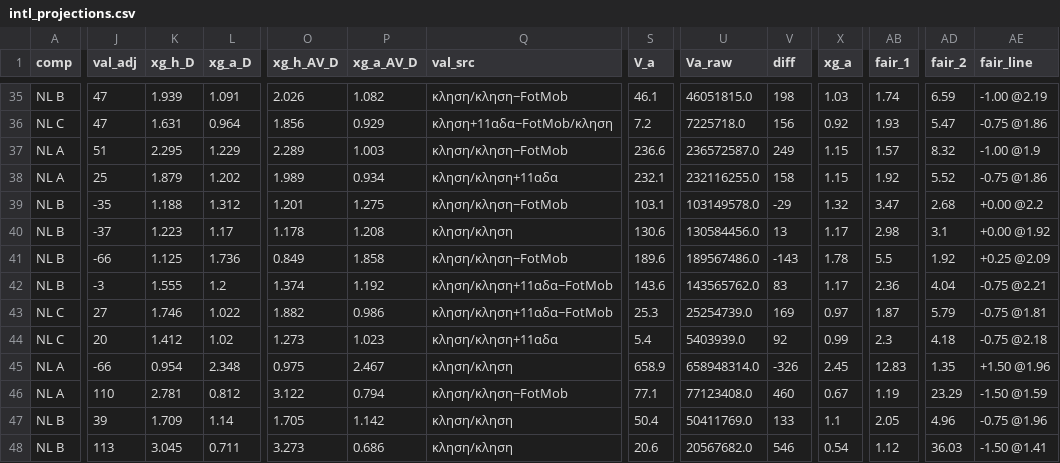
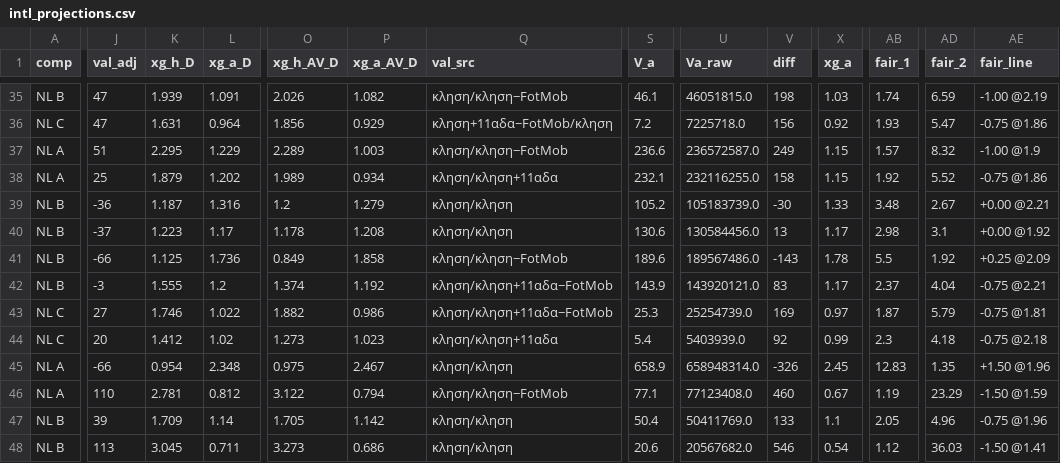
Before and after one commit to stelios1891-afk/xg-dashboard, a CSV file: intl_projections.csv, drawn as a sheet; only a part is shown, gaps mark what is left out; the diff covers the shown part only; the diff names each change by its address in the sheet, - before the commit and + after, or states it on an @@ line.

```diff
--- a/intl_projections.csv
+++ b/intl_projections.csv
-J39 (val_adj): -35
+J39 (val_adj): -36
-K39 (xg_h_D): 1.188
+K39 (xg_h_D): 1.187
-L39 (xg_a_D): 1.312
+L39 (xg_a_D): 1.316
-O39 (xg_h_AV_D): 1.201
+O39 (xg_h_AV_D): 1.2
-P39 (xg_a_AV_D): 1.275
+P39 (xg_a_AV_D): 1.279
-Q39 (val_src): κληση/κληση−FotMob
+Q39 (val_src): κληση/κληση
-S39 (V_a): 103.1
+S39 (V_a): 105.2
-U39 (Va_raw): 103149578.0
+U39 (Va_raw): 105183739.0
-V39 (diff): -29
+V39 (diff): -30
-X39 (xg_a): 1.32
+X39 (xg_a): 1.33
-AB39 (fair_1): 3.47
+AB39 (fair_1): 3.48
-AD39 (fair_2): 2.68
+AD39 (fair_2): 2.67
-AE39 (fair_line): +0.00 @2.2
+AE39 (fair_line): +0.00 @2.21
-S42 (V_a): 143.6
+S42 (V_a): 143.9
-U42 (Va_raw): 143565762.0
+U42 (Va_raw): 143920121.0
-AB42 (fair_1): 2.36
+AB42 (fair_1): 2.37
```
Also changed, not shown: 21 edited cells elsewhere in this file, intl_nl_shadow_2627.csv, 2 other files.
